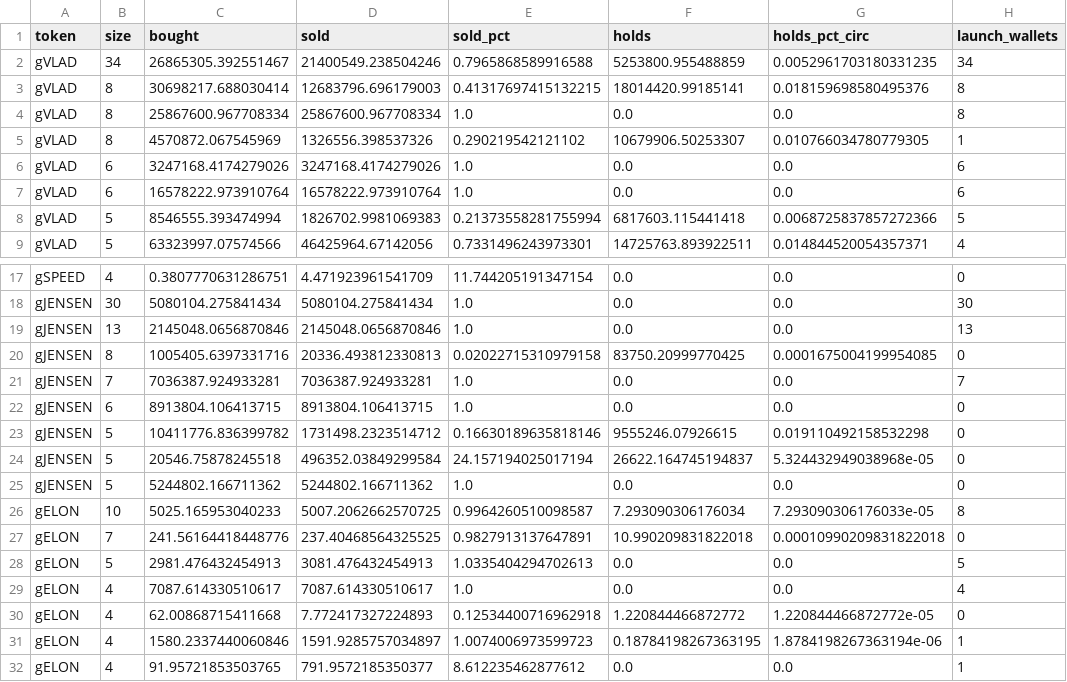
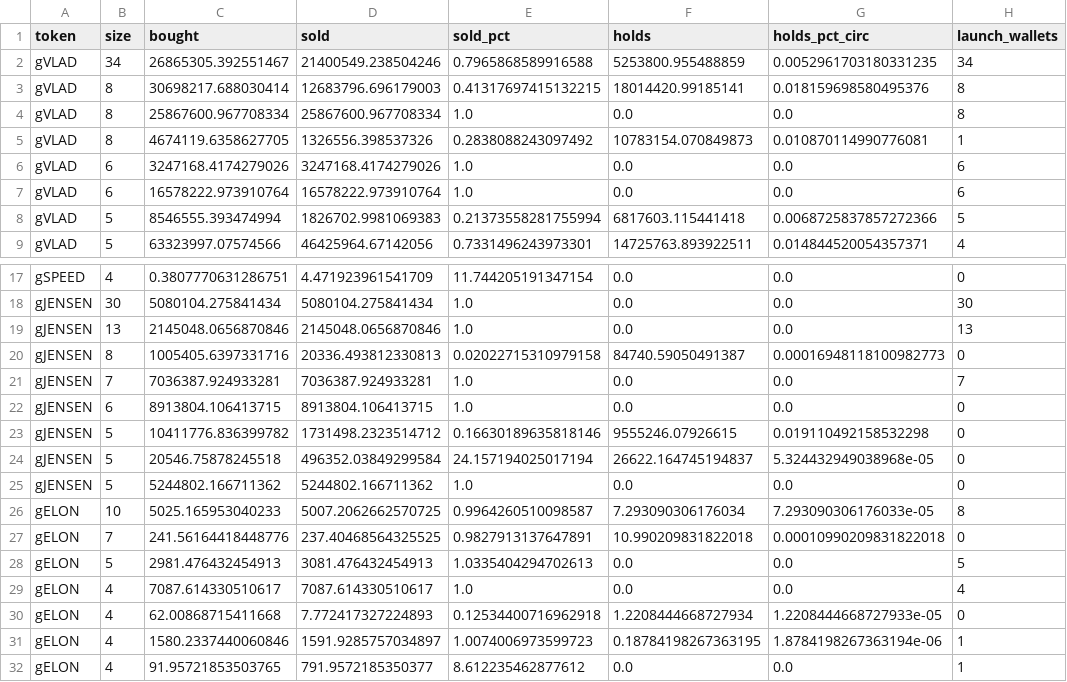
Before and after one commit to ozzyxbt/grail-analytics, a CSV file: out/clusters_detail.csv, drawn as a sheet; only a part is shown, gaps mark what is left out; the diff names each change by its address in the sheet, - before the commit and + after, or states it on an @@ line.

```diff
--- a/out/clusters_detail.csv
+++ b/out/clusters_detail.csv
-C5 (bought): 4570872.067545969
+C5 (bought): 4674119.6358627705
-E5 (sold_pct): 0.290219542121102
+E5 (sold_pct): 0.2838088243097492
-F5 (holds): 10679906.50253307
+F5 (holds): 10783154.070849873
-G5 (holds_pct_circ): 0.010766034780779305
+G5 (holds_pct_circ): 0.010870114990776081
-F20 (holds): 83750.20999770425
+F20 (holds): 84740.59050491387
-G20 (holds_pct_circ): 0.0001675004199954085
+G20 (holds_pct_circ): 0.00016948118100982773
-F30 (holds): 1.220844466872772
+F30 (holds): 1.2208444668727934
-G30 (holds_pct_circ): 1.220844466872772e-05
+G30 (holds_pct_circ): 1.2208444668727933e-05
```
Also changed, not shown: out/exclusive_mint_cohorts.csv, out/grailist.csv, 19 other files.
